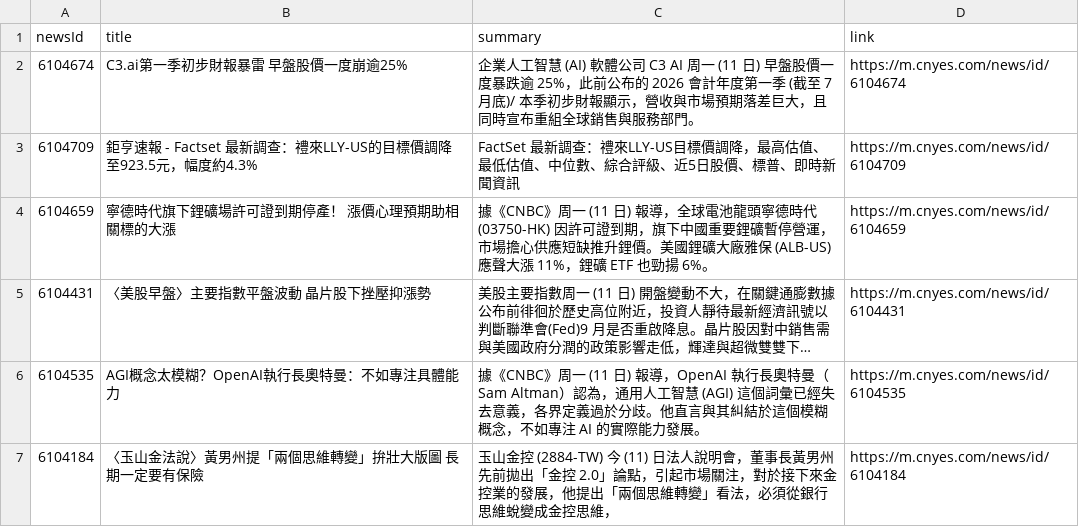
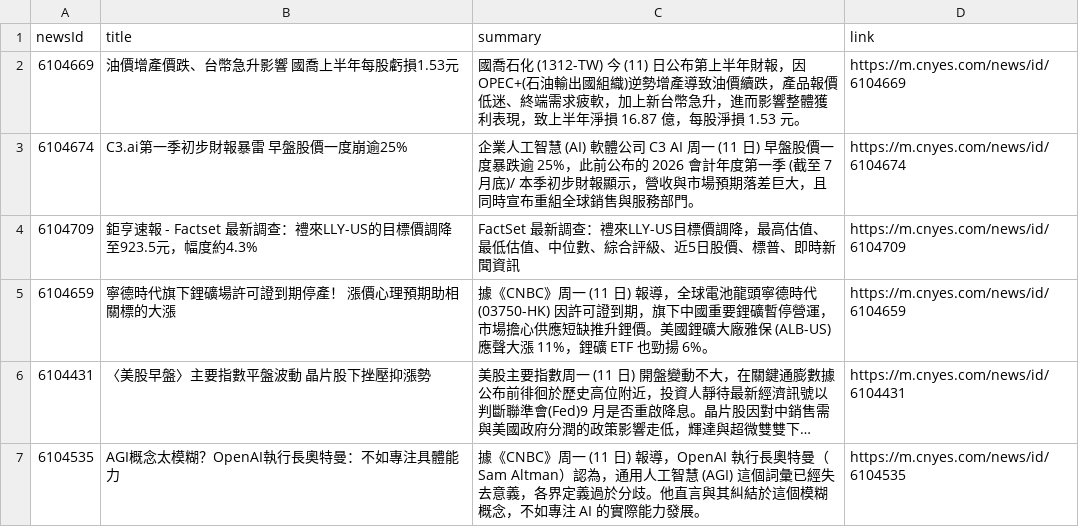
Before and after one commit to MaxDong168/test_github_actions, a CSV file: news.csv, drawn as a sheet; only a part is shown; the shorter side is filled out with more unchanged rows; long unchanged cells end in ….

Commit message:
更新鉅亨網新聞

```diff
--- a/news.csv
+++ b/news.csv
@@ -1,2 +1,3 @@
 newsId,title,summary,link
+6104669,油價增產價跌、台幣急升影響 國喬上半年每股虧損1.53元,國喬石化 (1312-TW) 今 (11) 日公布第上半年財報，因 OPEC+(石油輸出國組織)逆勢增產導致油價續跌，產品報價低迷、終端需求疲軟，加上新台幣急升，進而影響整體獲利表現，致上半年淨損 16.87 億，每股淨損 1.53 元。,https://m.cnyes.com/news/id/6104669
 6104674,C3.ai第一季初步財報暴雷 早盤股價一度崩逾25%,企業人工智慧 (AI) 軟體公司 C3 AI 周一 (11 日) 早盤股價一度暴跌逾 25%，此前公布的 2026 會計年度第一季 (截至 7 月底)/ 本季初步財報顯示，營收與市場預期落差巨大，且同時宣布重組全球銷售與服務部門。,https://m.cnyes.com/news/id/6104674
```
